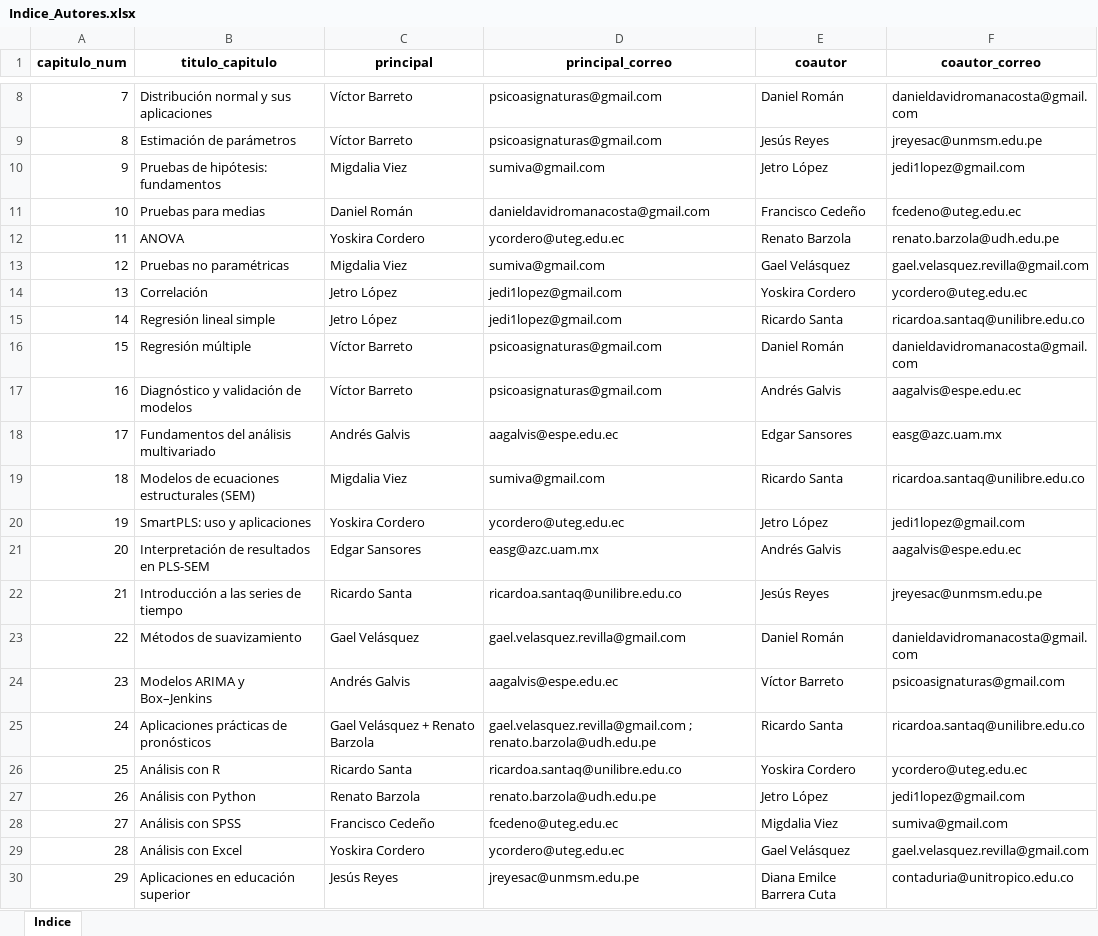
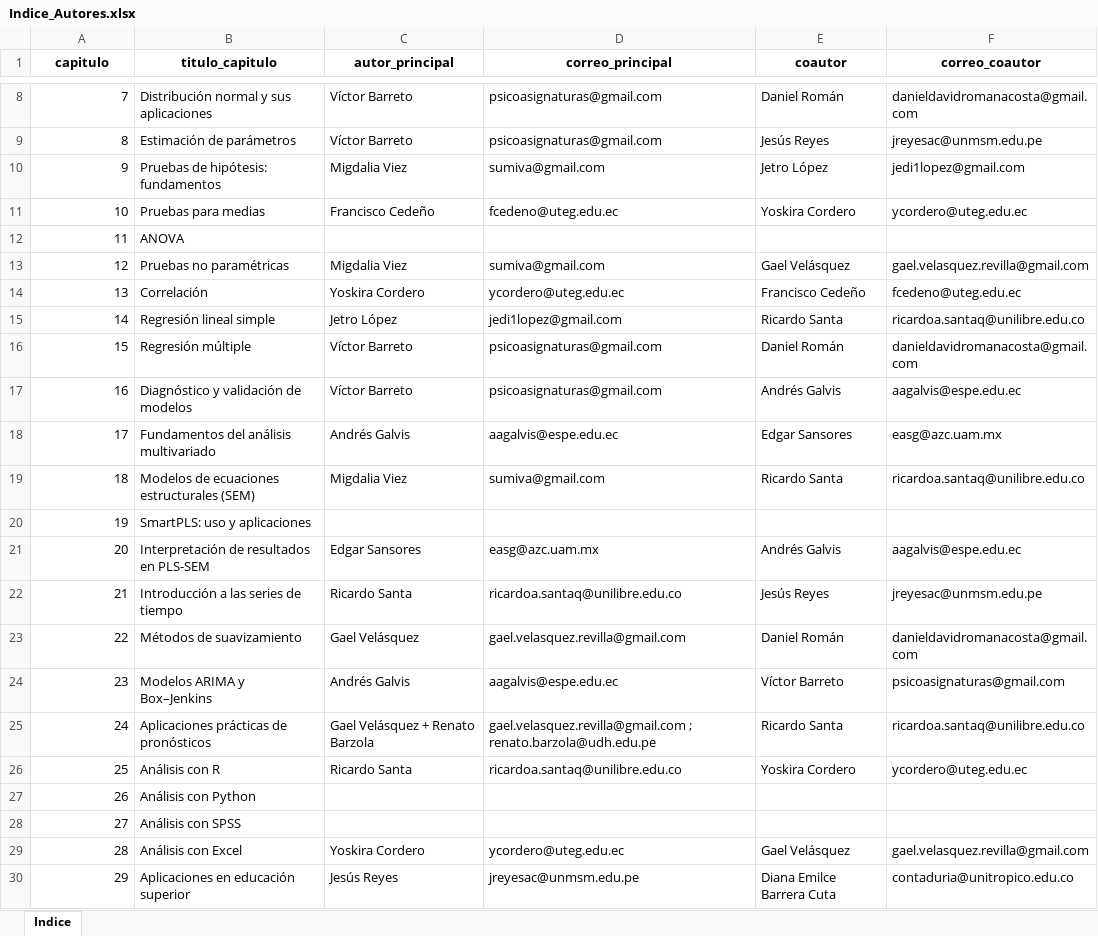
Before and after one commit to durocarlos/Libro-Estadistica, an Excel workbook: data/Indice_Autores.xlsx, sheet Indice, drawn as a sheet; only a part is shown, gaps mark what is left out; values as stored, in another font and other column widths than the file's, no borders; the diff names each change by its address in the sheet, - before the commit and + after, or states it on an @@ line.

Commit message:
Update Indice_Autores.xlsx
Modificamos los encabezados de los titulos no coincidian en excel, ahora esta todo Ok

```diff
--- a/data/Indice_Autores.xlsx (sheet Indice)
+++ b/data/Indice_Autores.xlsx (sheet Indice)
-A1: capitulo_num
+A1: capitulo
-C1: principal
+C1: autor_principal
-D1: principal_correo
+D1: correo_principal
-F1: coautor_correo
+F1: correo_coautor
-C11 (autor_principal): Daniel Román
+C11 (autor_principal): Francisco Cedeño
-D11 (correo_principal): danieldavidromanacosta@gmail.com
+D11 (correo_principal): fcedeno@uteg.edu.ec
-E11 (coautor): Francisco Cedeño
+E11 (coautor): Yoskira Cordero
-F11 (correo_coautor): fcedeno@uteg.edu.ec
+F11 (correo_coautor): ycordero@uteg.edu.ec
-C12 (autor_principal): Yoskira Cordero
+C12 (autor_principal): (empty)
-D12 (correo_principal): ycordero@uteg.edu.ec
+D12 (correo_principal): (empty)
-E12 (coautor): Renato Barzola
+E12 (coautor): (empty)
-F12 (correo_coautor): renato.barzola@udh.edu.pe
+F12 (correo_coautor): (empty)
-C14 (autor_principal): Jetro López
+C14 (autor_principal): Yoskira Cordero
-D14 (correo_principal): jedi1lopez@gmail.com
+D14 (correo_principal): ycordero@uteg.edu.ec
-E14 (coautor): Yoskira Cordero
+E14 (coautor): Francisco Cedeño
-F14 (correo_coautor): ycordero@uteg.edu.ec
+F14 (correo_coautor): fcedeno@uteg.edu.ec
-C20 (autor_principal): Yoskira Cordero
+C20 (autor_principal): (empty)
-D20 (correo_principal): ycordero@uteg.edu.ec
+D20 (correo_principal): (empty)
-E20 (coautor): Jetro López
+E20 (coautor): (empty)
-F20 (correo_coautor): jedi1lopez@gmail.com
+F20 (correo_coautor): (empty)
-C27 (autor_principal): Renato Barzola
+C27 (autor_principal): (empty)
-D27 (correo_principal): renato.barzola@udh.edu.pe
+D27 (correo_principal): (empty)
-E27 (coautor): Jetro López
+E27 (coautor): (empty)
-F27 (correo_coautor): jedi1lopez@gmail.com
+F27 (correo_coautor): (empty)
-C28 (autor_principal): Francisco Cedeño
+C28 (autor_principal): (empty)
-D28 (correo_principal): fcedeno@uteg.edu.ec
+D28 (correo_principal): (empty)
-E28 (coautor): Migdalia Viez
+E28 (coautor): (empty)
-F28 (correo_coautor): sumiva@gmail.com
+F28 (correo_coautor): (empty)
```
